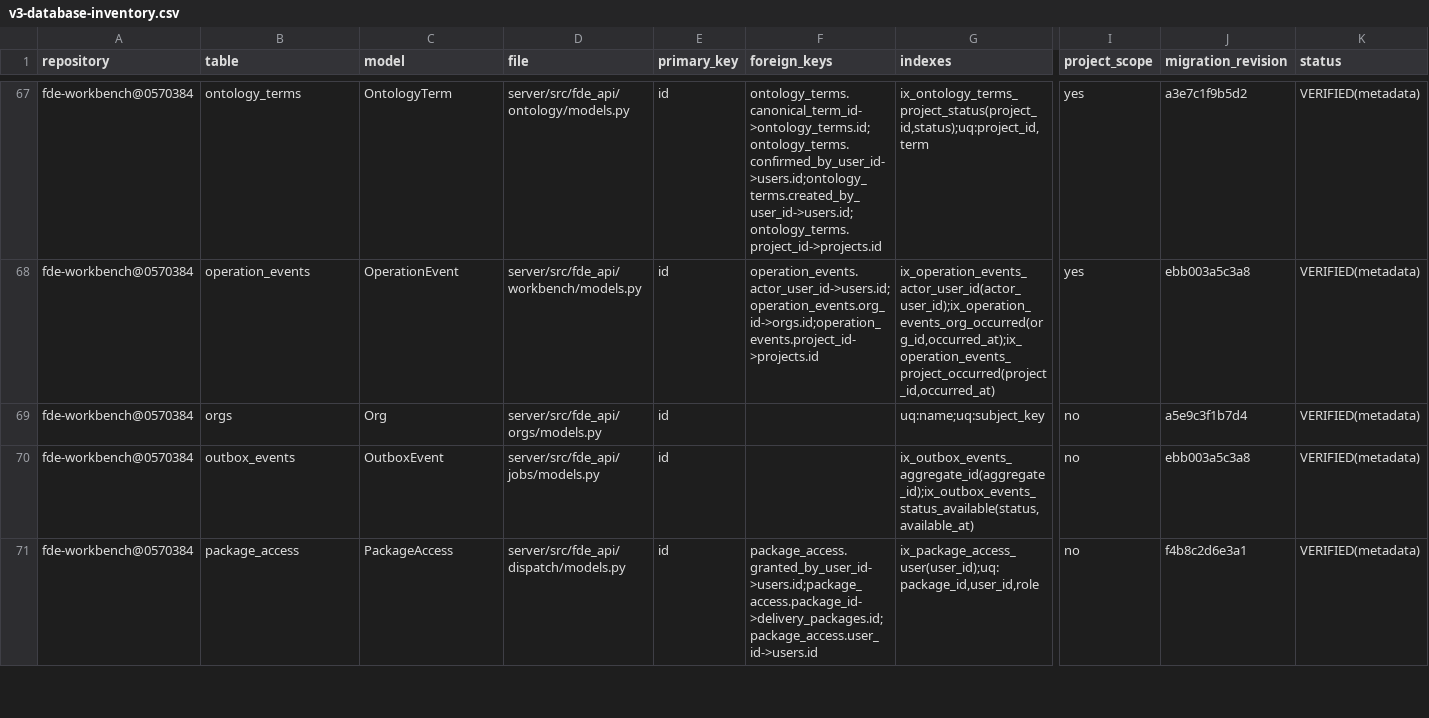
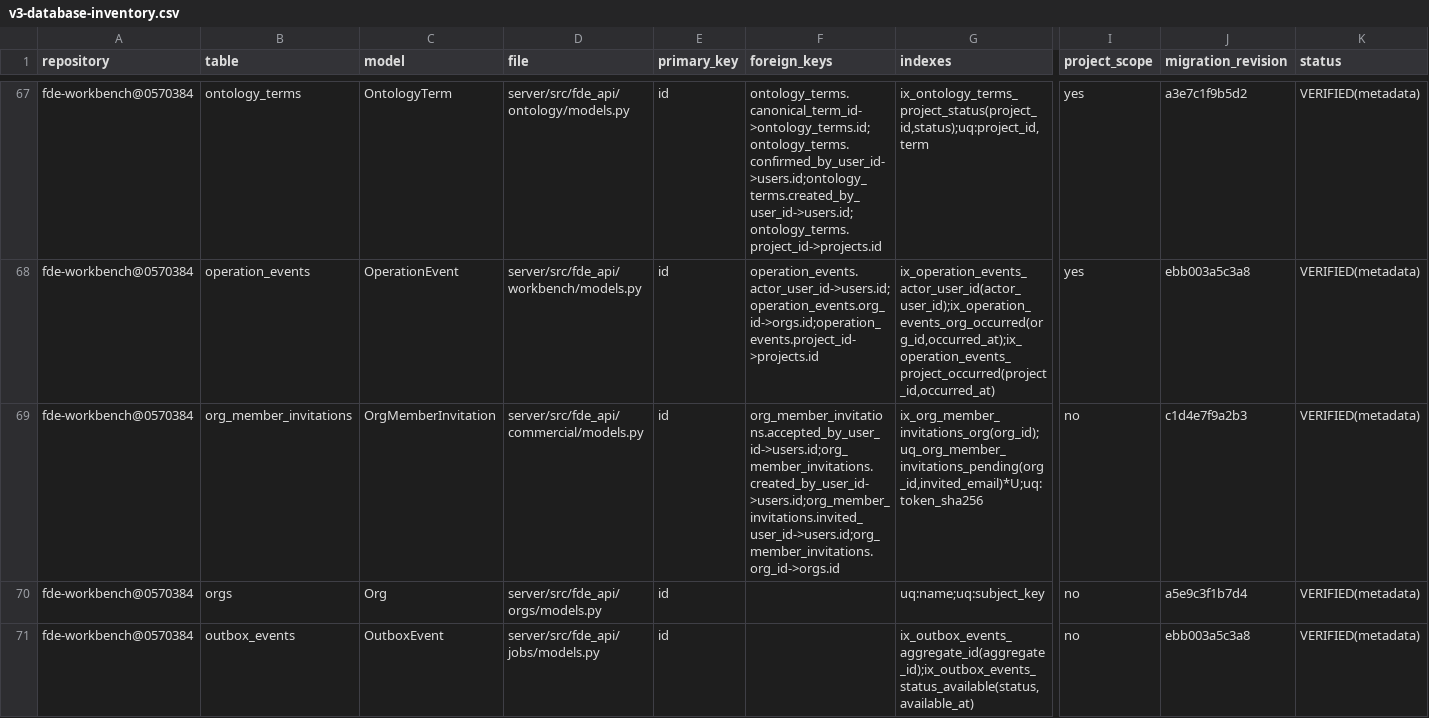
Before and after one commit to caishide/fde-workbench, a CSV file: docs/audit/v3-database-inventory.csv, drawn as a sheet; only a part is shown, gaps mark what is left out; the shorter side is filled out with more unchanged rows; rows hold the shown columns only; the diff names each change by its address in the sheet, - before the commit and + after, or states it on an @@ line.

```diff
--- a/docs/audit/v3-database-inventory.csv
+++ b/docs/audit/v3-database-inventory.csv
+row 69: fde-workbench@0570384 | org_member_invitations | OrgMemberInvitation | server/src/fde_api/commercial/models.py | id | org_member_invitations.accepted_by_user_id->users.id;org_member_invitations.created_by_user_id->users.id;org_member_invitations.invited_user_id->users.id;org_member_invitations.org_id->orgs.id | ix_org_member_invitations_org(org_id);uq_org_member_invitations_pending(org_id,invited_email)*U;uq:token_sha256 | no | c1d4e7f9a2b3 | VERIFIED(metadata)
```
Also changed, not shown: docs/audit/v3-route-inventory.csv, 2 other files.
